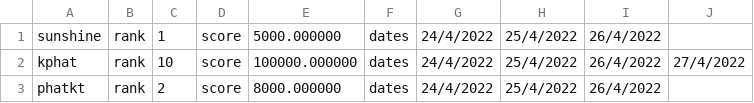
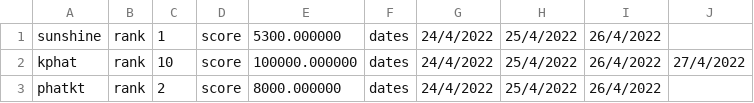
Before and after one commit to phatalways-sleeping/CS163_Enlighten, a CSV file: CS163_Enlighten/ENLIGHTEN_DATA/USERS_INFORMATIONS/profiles.csv, drawn as a sheet.

Commit message:
update: allow to change user data

```diff
--- a/CS163_Enlighten/ENLIGHTEN_DATA/USERS_INFORMATIONS/profiles.csv
+++ b/CS163_Enlighten/ENLIGHTEN_DATA/USERS_INFORMATIONS/profiles.csv
@@ -1,2 +1,2 @@
-sunshine,rank,1,score,5000.000000,dates,24/4/2022,25/4/2022,26/4/2022,
+sunshine,rank,1,score,5300.000000,dates,24/4/2022,25/4/2022,26/4/2022,
 kphat,rank,10,score,100000.000000,dates,24/4/2022,25/4/2022,26/4/2022,27/4/2022,
```
Also changed, not shown: 1 other file.
